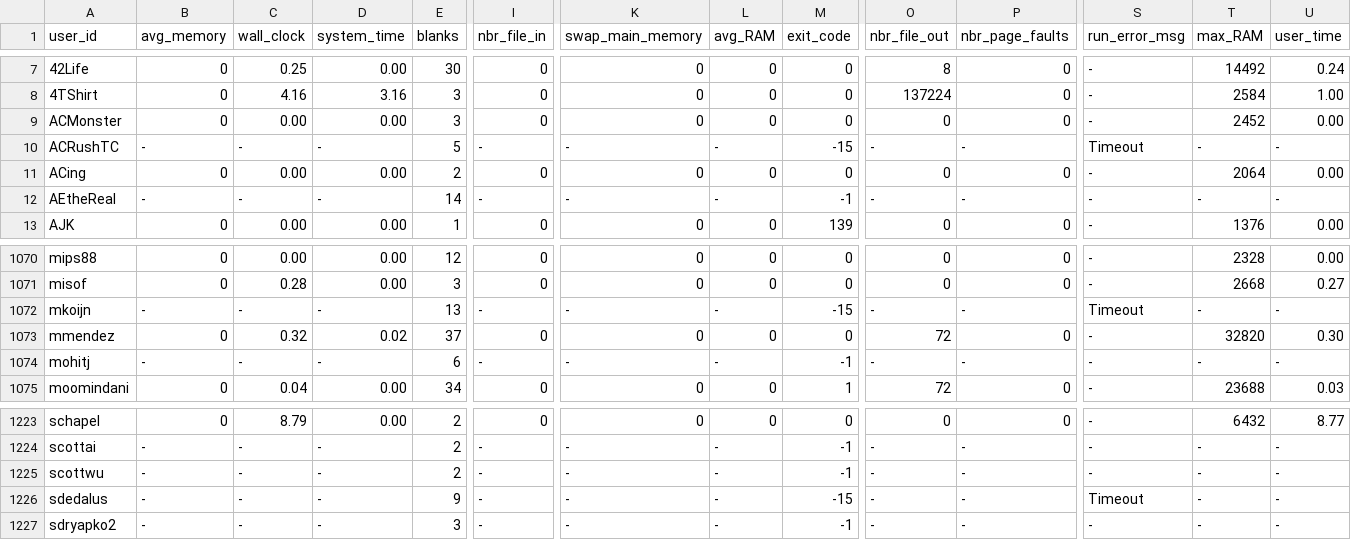
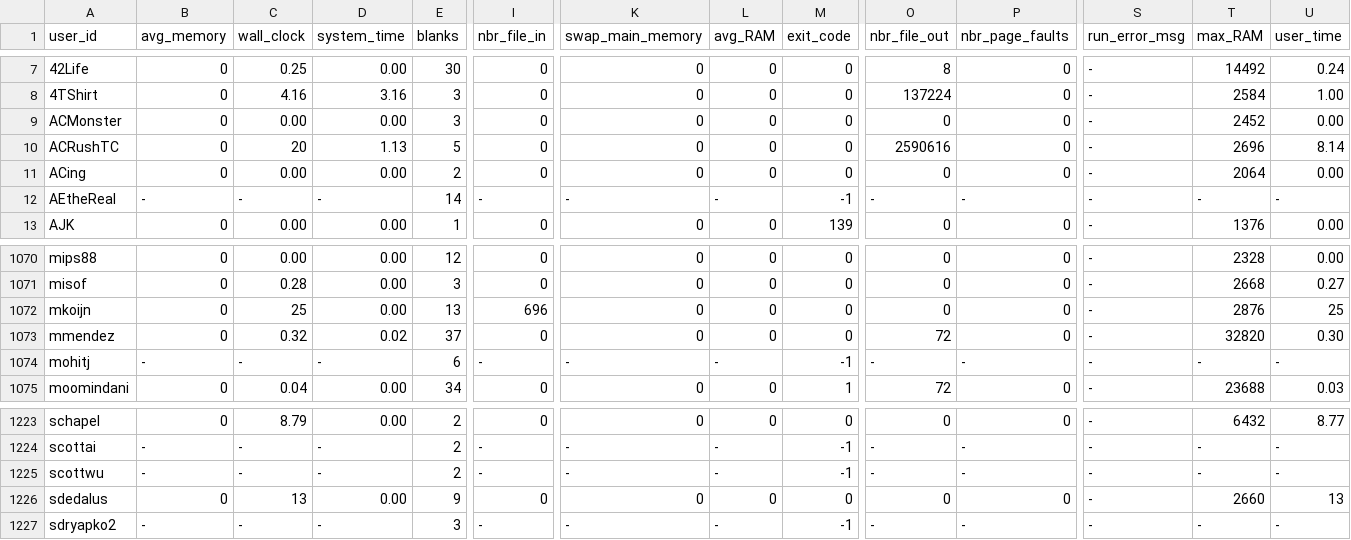
Before and after one commit to emmawestman/GCJ-backup, a CSV file: 1482494_1.csv, drawn as a sheet; only a part is shown, gaps mark what is left out; the diff covers the shown part only; the diff names each change by its address in the sheet, - before the commit and + after, or states it on an @@ line.

Commit message:
C++

```diff
--- a/1482494_1.csv
+++ b/1482494_1.csv
-B10 (avg_memory): -
+B10 (avg_memory): 0
-C10 (wall_clock): -
+C10 (wall_clock): 20
-D10 (system_time): -
+D10 (system_time): 1.13
-I10 (nbr_file_in): -
+I10 (nbr_file_in): 0
-K10 (swap_main_memory): -
+K10 (swap_main_memory): 0
-L10 (avg_RAM): -
+L10 (avg_RAM): 0
-M10 (exit_code): -15
+M10 (exit_code): 0
-O10 (nbr_file_out): -
+O10 (nbr_file_out): 2590616
-P10 (nbr_page_faults): -
+P10 (nbr_page_faults): 0
-S10 (run_error_msg): Timeout
+S10 (run_error_msg): -
-T10 (max_RAM): -
+T10 (max_RAM): 2696
-U10 (user_time): -
+U10 (user_time): 8.14
-B1072 (avg_memory): -
+B1072 (avg_memory): 0
-C1072 (wall_clock): -
+C1072 (wall_clock): 25
-D1072 (system_time): -
+D1072 (system_time): 0.00
-I1072 (nbr_file_in): -
+I1072 (nbr_file_in): 696
-K1072 (swap_main_memory): -
+K1072 (swap_main_memory): 0
-L1072 (avg_RAM): -
+L1072 (avg_RAM): 0
-M1072 (exit_code): -15
+M1072 (exit_code): 0
-O1072 (nbr_file_out): -
+O1072 (nbr_file_out): 0
-P1072 (nbr_page_faults): -
+P1072 (nbr_page_faults): 0
-S1072 (run_error_msg): Timeout
+S1072 (run_error_msg): -
-T1072 (max_RAM): -
+T1072 (max_RAM): 2876
-U1072 (user_time): -
+U1072 (user_time): 25
-B1226 (avg_memory): -
+B1226 (avg_memory): 0
-C1226 (wall_clock): -
+C1226 (wall_clock): 13
-D1226 (system_time): -
+D1226 (system_time): 0.00
-I1226 (nbr_file_in): -
+I1226 (nbr_file_in): 0
-K1226 (swap_main_memory): -
+K1226 (swap_main_memory): 0
-L1226 (avg_RAM): -
+L1226 (avg_RAM): 0
-M1226 (exit_code): -15
+M1226 (exit_code): 0
-O1226 (nbr_file_out): -
+O1226 (nbr_file_out): 0
-P1226 (nbr_page_faults): -
+P1226 (nbr_page_faults): 0
-S1226 (run_error_msg): Timeout
+S1226 (run_error_msg): -
-T1226 (max_RAM): -
+T1226 (max_RAM): 2660
-U1226 (user_time): -
+U1226 (user_time): 13
```
Also changed, not shown: 2 edited cells elsewhere in this file.
